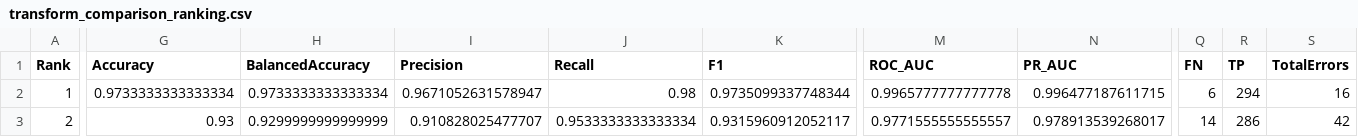
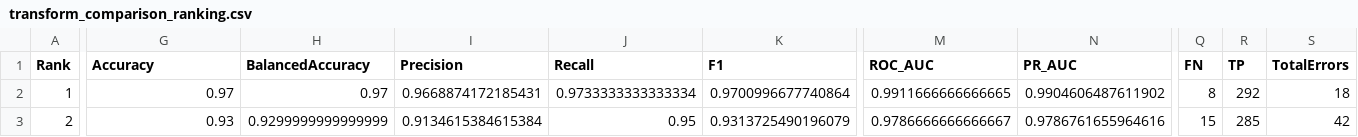
Before and after one commit to yeyelna/Wi-Fi-RSSI-Fall-Detection-System, a CSV file: fastapi_backend/data/testing_results/transform_comparison_ranking.csv, drawn as a sheet; only a part is shown, gaps mark what is left out; the diff covers the shown part only; the diff names each change by its address in the sheet, - before the commit and + after, or states it on an @@ line.

```diff
--- a/fastapi_backend/data/testing_results/transform_comparison_ranking.csv
+++ b/fastapi_backend/data/testing_results/transform_comparison_ranking.csv
-G2 (Accuracy): 0.9733333333333334
+G2 (Accuracy): 0.97
-H2 (BalancedAccuracy): 0.9733333333333334
+H2 (BalancedAccuracy): 0.97
-I2 (Precision): 0.9671052631578947
+I2 (Precision): 0.9668874172185431
-J2 (Recall): 0.98
+J2 (Recall): 0.9733333333333334
-K2 (F1): 0.9735099337748344
+K2 (F1): 0.9700996677740864
-M2 (ROC_AUC): 0.9965777777777778
+M2 (ROC_AUC): 0.9911666666666665
-N2 (PR_AUC): 0.996477187611715
+N2 (PR_AUC): 0.9904606487611902
-Q2 (FN): 6
+Q2 (FN): 8
-R2 (TP): 294
+R2 (TP): 292
-S2 (TotalErrors): 16
+S2 (TotalErrors): 18
-I3 (Precision): 0.910828025477707
+I3 (Precision): 0.9134615384615384
-J3 (Recall): 0.9533333333333334
+J3 (Recall): 0.95
-K3 (F1): 0.9315960912052117
+K3 (F1): 0.9313725490196079
-M3 (ROC_AUC): 0.9771555555555557
+M3 (ROC_AUC): 0.9786666666666667
-N3 (PR_AUC): 0.978913539268017
+N3 (PR_AUC): 0.9786761655964616
-Q3 (FN): 14
+Q3 (FN): 15
-R3 (TP): 286
+R3 (TP): 285
```
Also changed, not shown: 29 edited cells elsewhere in this file, fastapi_backend/data/testing_results/transform_comparison_base_group_error_blockers.csv, fastapi_backend/data/testing_results/transform_comparison_event_error_summary.csv, 22 other files.
